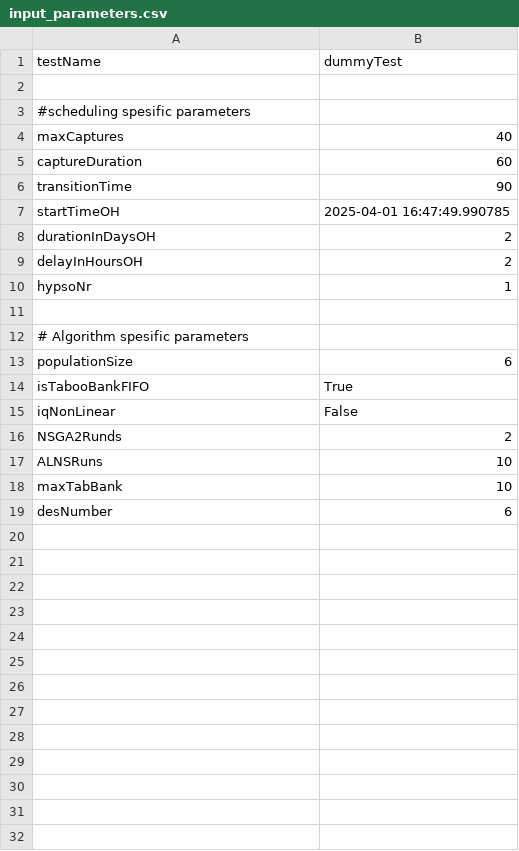
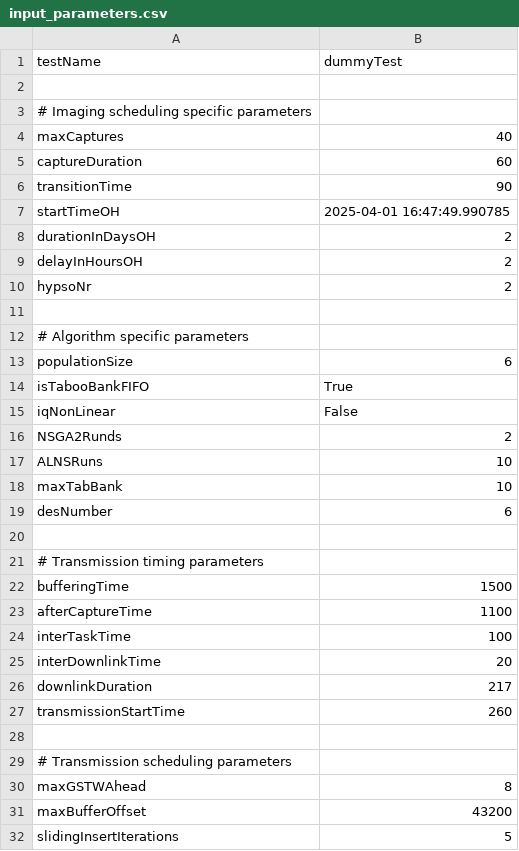
Before and after one commit to oydisherland/HYPSO_scheduler, a CSV file: data_input/input_parameters.csv, drawn as a sheet.

Commit message:
Start on splitting in several files

```diff
--- a/data_input/input_parameters.csv
+++ b/data_input/input_parameters.csv
@@ -2,3 +2,3 @@ testName, dummyTest
 
-#scheduling spesific parameters
+# Imaging scheduling specific parameters
 maxCaptures, 40
@@ -9,5 +9,5 @@ durationInDaysOH, 2
 delayInHoursOH, 2
-hypsoNr, 1
+hypsoNr, 2
 
-# Algorithm spesific parameters
+# Algorithm specific parameters
 populationSize, 6
@@ -19 +19,14 @@ maxTabBank, 10
 desNumber, 6
+
+# Transmission timing parameters
+bufferingTime, 1500
+afterCaptureTime, 1100
+interTaskTime, 100
+interDownlinkTime, 20
+downlinkDuration, 217
+transmissionStartTime, 260
+
+# Transmission scheduling parameters
+maxGSTWAhead, 8
+maxBufferOffset, 43200
+slidingInsertIterations, 5
```
Also changed, not shown: 4 other files.
